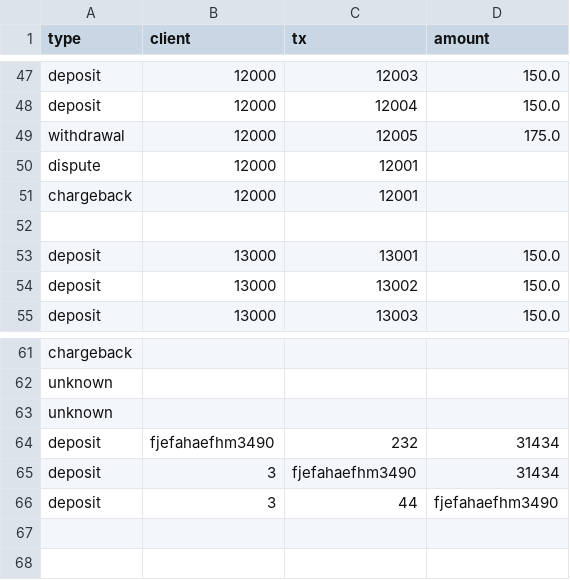
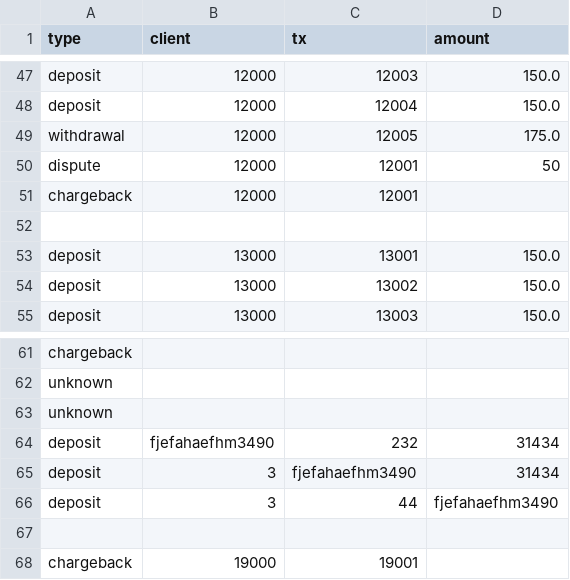
Before and after one commit to sccheruku/tx_processor, a CSV file: transactions.csv, drawn as a sheet; only a part is shown, gaps mark what is left out.

```diff
--- a/transactions.csv
+++ b/transactions.csv
@@ -49,3 +49,3 @@ deposit, 12000, 12004, 150.0
 withdrawal, 12000, 12005, 175.0
-dispute, 12000, 12001
+dispute, 12000, 12001, 50
 chargeback, 12000, 12001
@@ -66 +66,3 @@ deposit, 3, fjefahaefhm3490, 31434
 deposit, 3, 44, fjefahaefhm3490
+
+chargeback, 19000, 19001,
```
Also changed, not shown: 1 other file.
